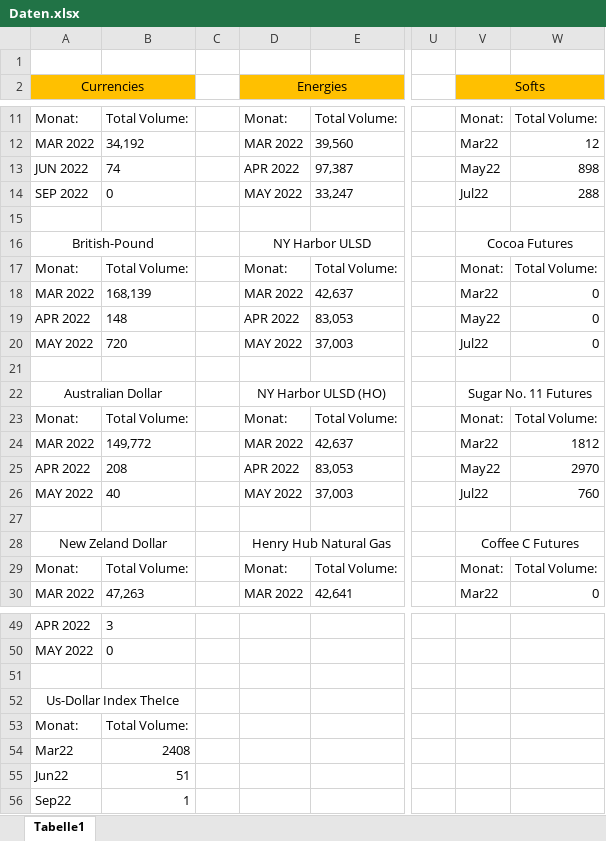
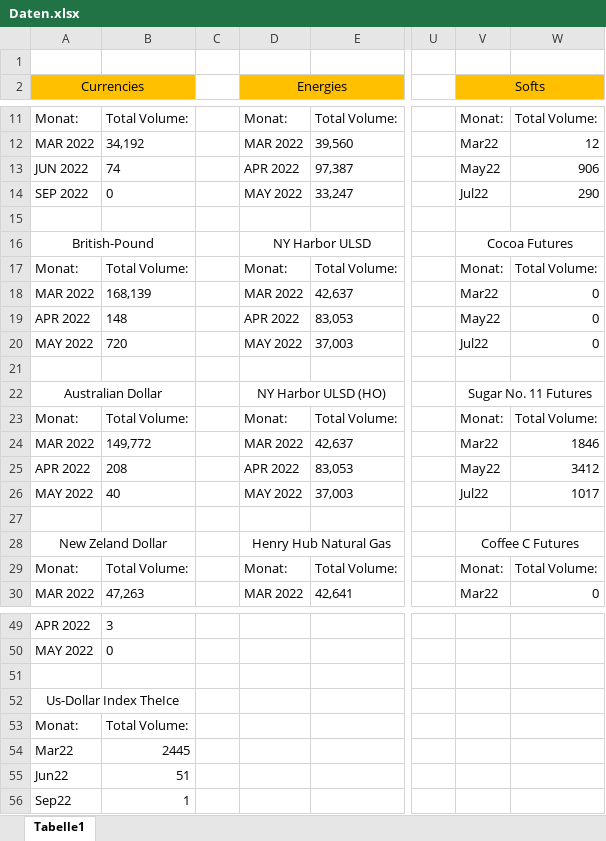
Before and after one commit to PaulKalho/Craw, an Excel workbook: Daten.xlsx, sheet Tabelle1, drawn as a sheet; only a part is shown, gaps mark what is left out; values as stored, in another font and other column widths than the file's, no borders; the diff names each change by its address in the sheet, - before the commit and + after, or states it on an @@ line.

```diff
--- a/Daten.xlsx (sheet Tabelle1)
+++ b/Daten.xlsx (sheet Tabelle1)
-W13: 898
+W13: 906
-W14: 288
+W14: 290
-W24: 1812
+W24: 1846
-W25: 2970
+W25: 3412
-W26: 760
+W26: 1017
-B54: 2408
+B54: 2445
```
Also changed, not shown: 2 other files.
